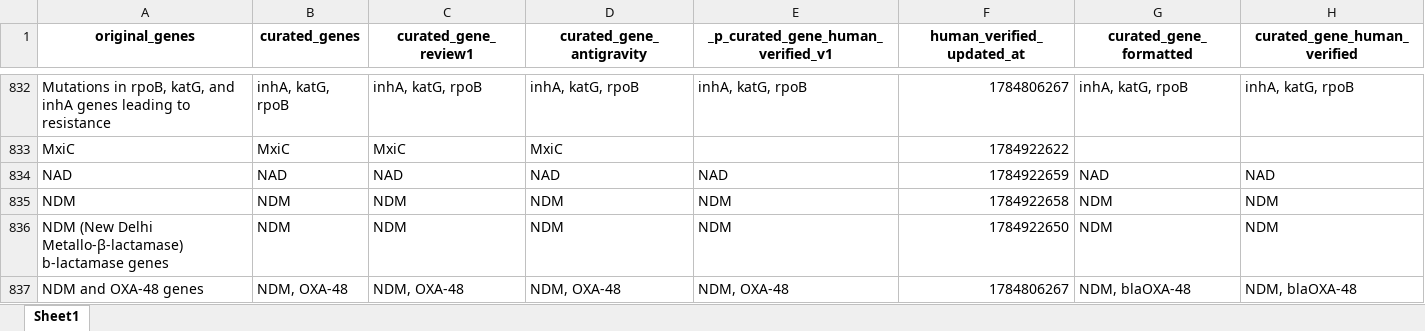
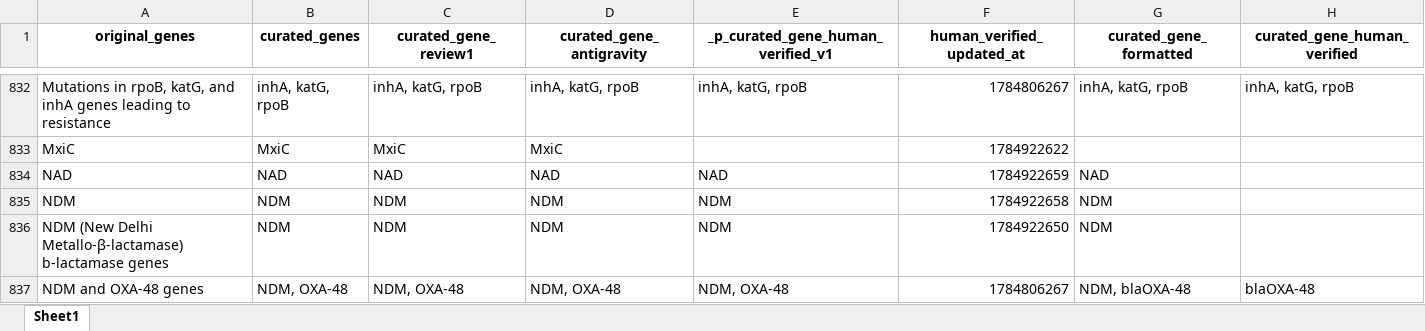
Before and after one commit to ha-mim88/AntibioticGeneResistanceResearch, an Excel workbook: final_genes_curated_updated.xlsx, sheet Sheet1, drawn as a sheet; only a part is shown, gaps mark what is left out; values as stored, in another font and other column widths than the file's, no borders; the diff covers the shown part only; the diff names each change by its address in the sheet, - before the commit and + after, or states it on an @@ line.

Commit message:
gene curated file update

```diff
--- a/final_genes_curated_updated.xlsx (sheet Sheet1)
+++ b/final_genes_curated_updated.xlsx (sheet Sheet1)
-H834 (curated_gene_human_verified): NAD
+H834 (curated_gene_human_verified): (empty)
-H835:H836 (curated_gene_human_verified): NDM
+H835:H836 (curated_gene_human_verified): (empty)
-H837 (curated_gene_human_verified): NDM, blaOXA-48
+H837 (curated_gene_human_verified): blaOXA-48
```
Also changed, not shown: 125 edited cells elsewhere in this sheet.
